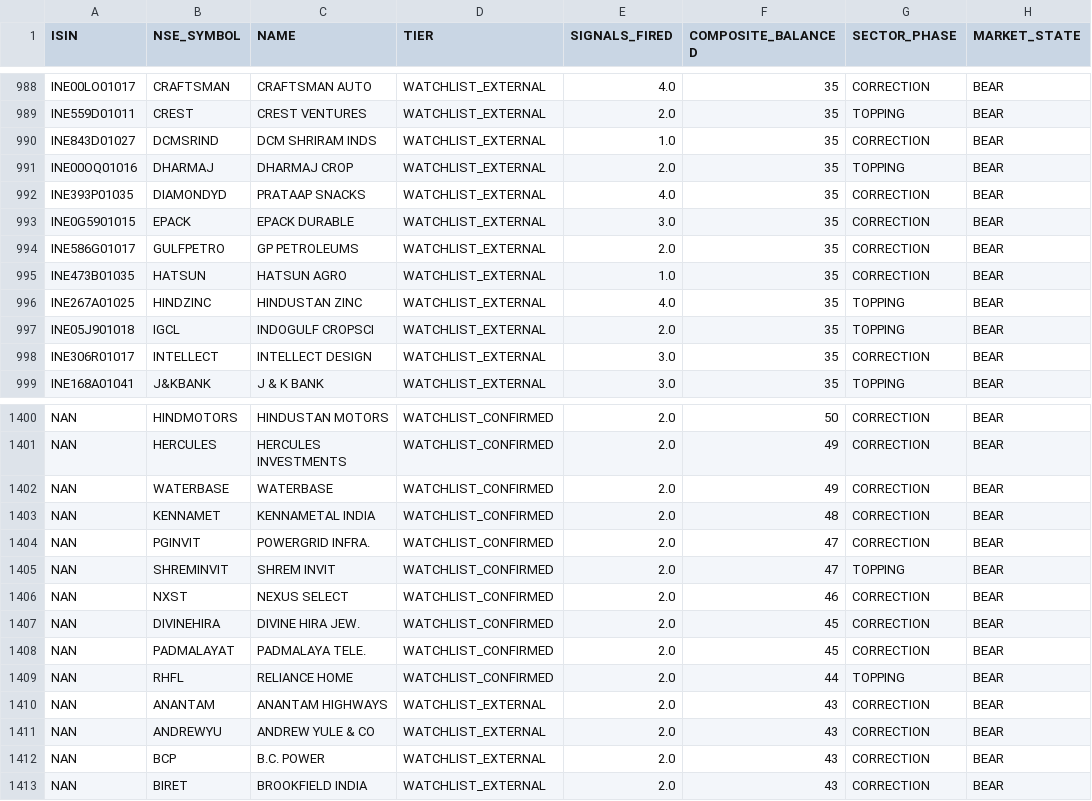
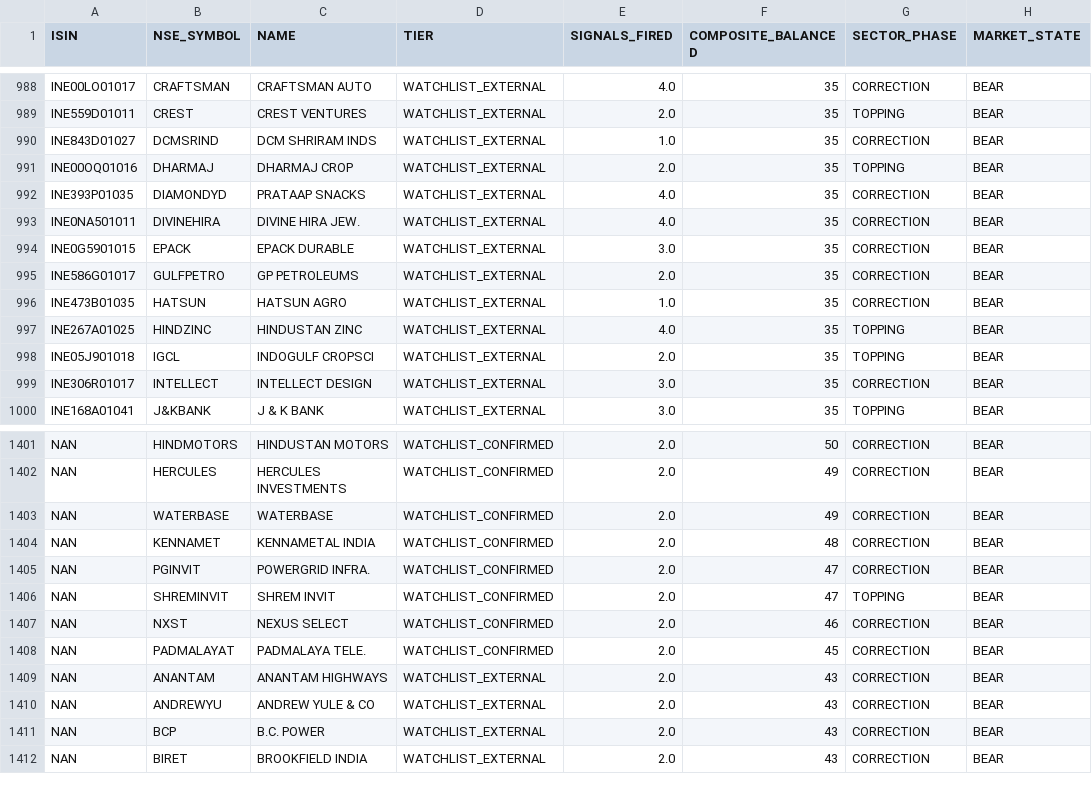
Before and after one commit to rajkshroff/multibagger-alerts, a CSV file: watchlist_for_cloud.csv, drawn as a sheet; only a part is shown, gaps mark what is left out; removed rows and columns are numbered as before the commit, all else as after; the diff names each change by its address in the sheet, - before the commit and + after, or states it on an @@ line.

```diff
--- a/watchlist_for_cloud.csv
+++ b/watchlist_for_cloud.csv
+row 993: INE0NA501011 | DIVINEHIRA | DIVINE HIRA JEW. | WATCHLIST_EXTERNAL | 4.0 | 35 | CORRECTION | BEAR
-row 1407: NAN | DIVINEHIRA | DIVINE HIRA JEW. | WATCHLIST_CONFIRMED | 2.0 | 45 | CORRECTION | BEAR
-row 1409: NAN | RHFL | RELIANCE HOME | WATCHLIST_CONFIRMED | 2.0 | 44 | TOPPING | BEAR
```
Also changed, not shown: composite_scores.csv, early_alerts.csv.
